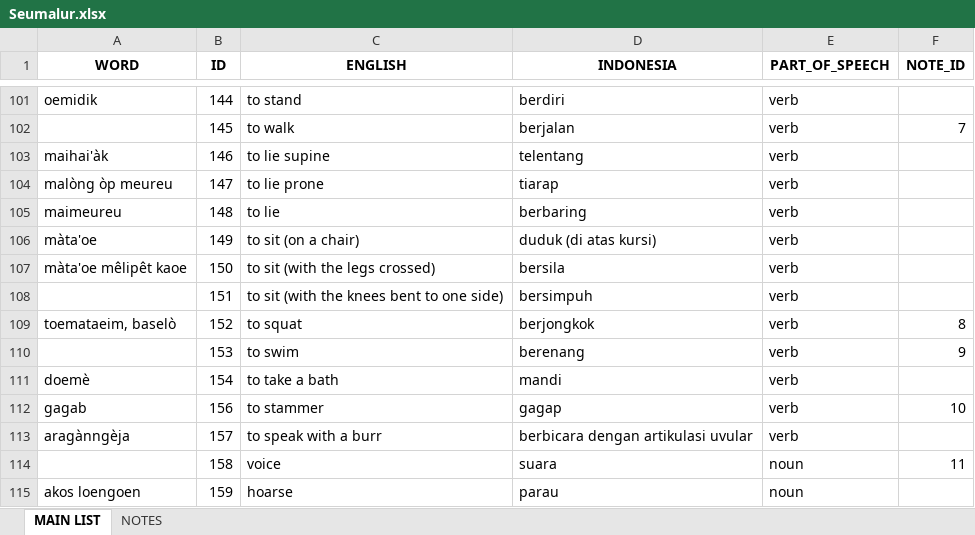
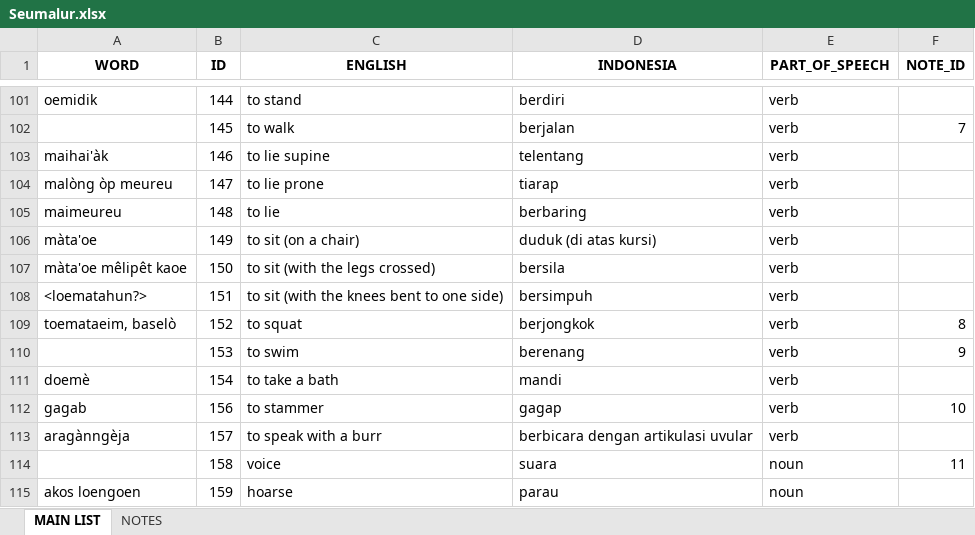
Before and after one commit to complexico/lexico-holle-list-barrier-islands, an Excel workbook: C-grp-05-HolleList-01_28386_assignsubmission_file/SEUMALUR/Seumalur_2101541095/Seumalur.xlsx, sheet MAIN LIST, drawn as a sheet; only a part is shown, gaps mark what is left out; values as stored, in another font and other column widths than the file's, no borders; charts and pictures not drawn; the diff names each change by its address in the sheet, - before the commit and + after, or states it on an @@ line.

```diff
--- a/C-grp-05-HolleList-01_28386_assignsubmission_file/SEUMALUR/Seumalur_2101541095/Seumalur.xlsx (sheet MAIN LIST)
+++ b/C-grp-05-HolleList-01_28386_assignsubmission_file/SEUMALUR/Seumalur_2101541095/Seumalur.xlsx (sheet MAIN LIST)
-A108 (WORD): (empty)
+A108 (WORD): <loematahun?>
```
Also changed, not shown: charts or pictures, C-grp-01-HolleList-01_28382_assignsubmission_file/NIAS 1905/Nias 1905-notes.xlsx, C-grp-02-HolleList-01_28383_assignsubmission_file/NIAS_1911/NIAS_1911_NOTE.xlsx, 12 other files.
